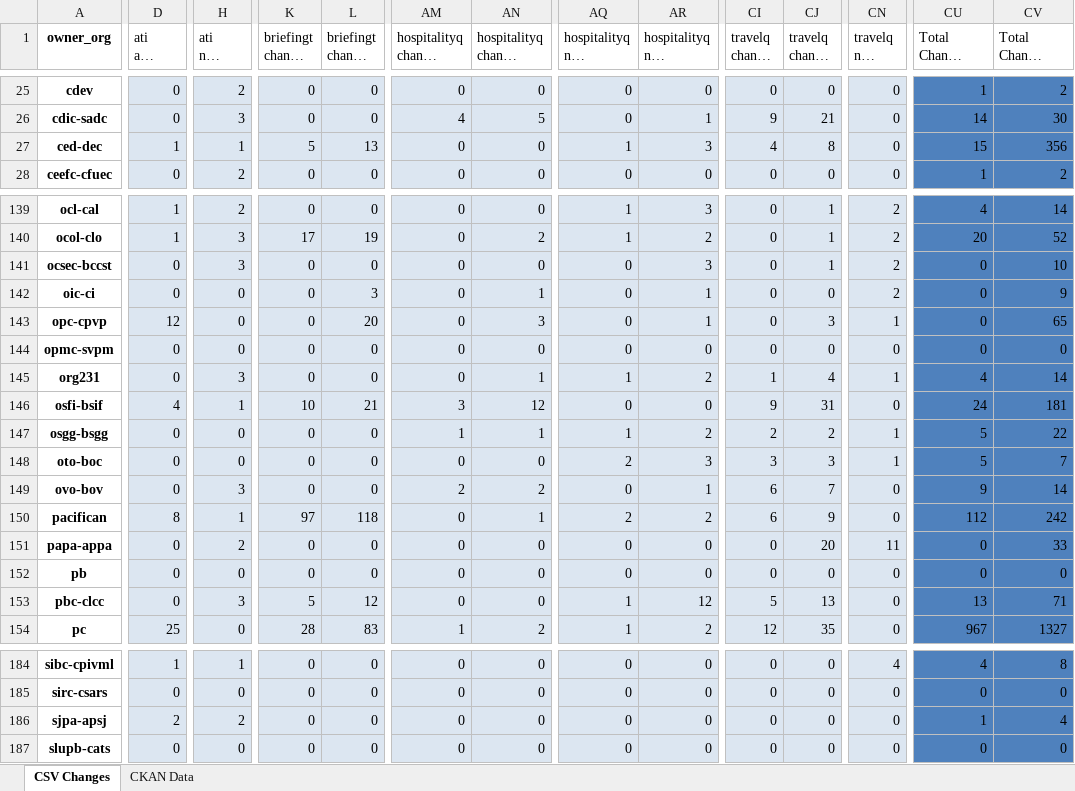
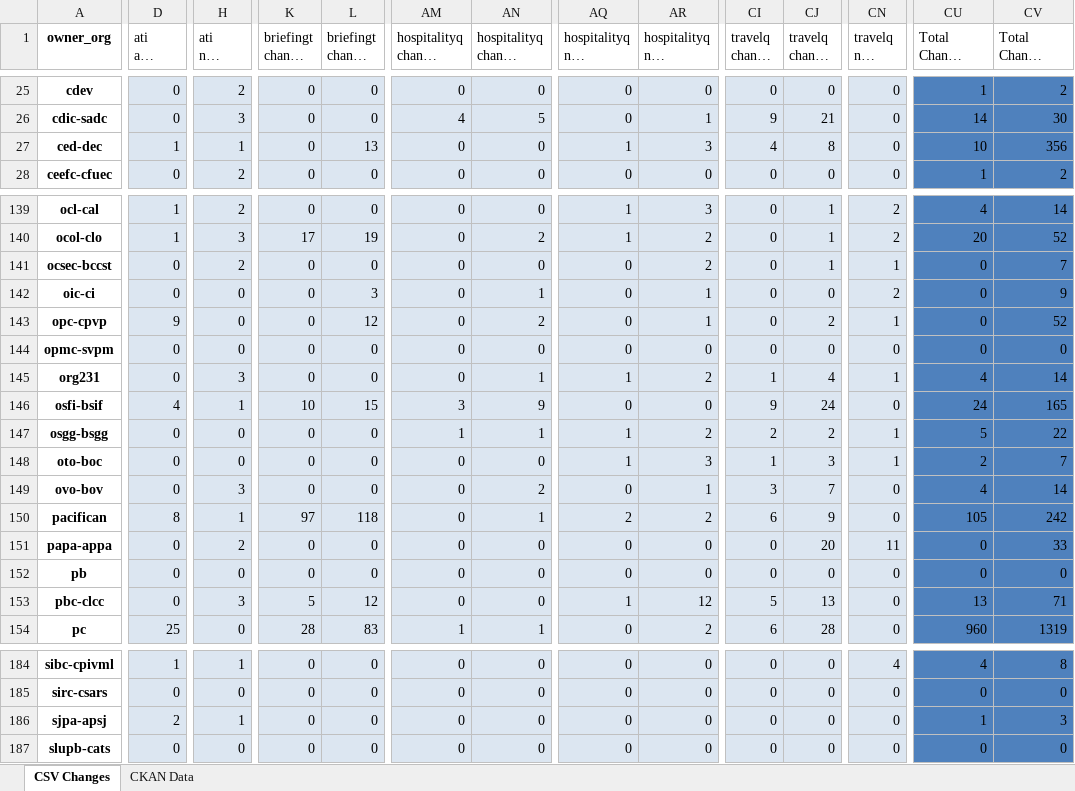
Before and after one commit to PatLittle/analytics-corporate-reporting, an Excel workbook: PD_CHANGES_RPT/PD_Activity.xlsx, sheet CSV Changes, drawn as a sheet; only a part is shown, gaps mark what is left out; long unchanged cells end in …; values as stored, in another font and other column widths than the file's, no borders; the diff covers the shown part only; the diff names each change by its address in the sheet, - before the commit and + after, or states it on an @@ line.

```diff
--- a/PD_CHANGES_RPT/PD_Activity.xlsx (sheet CSV Changes)
+++ b/PD_CHANGES_RPT/PD_Activity.xlsx (sheet CSV Changes)
-K27 (briefingt change 30-days): 5
+K27 (briefingt change 30-days): 0
-CU27 (Total Change 30-days): 15
+CU27 (Total Change 30-days): 10
-H141 (ati nil change 90-days): 3
+H141 (ati nil change 90-days): 2
-AR141 (hospitalityq nil change 90-days): 3
+AR141 (hospitalityq nil change 90-days): 2
-CN141 (travelq nil change 90-days): 2
+CN141 (travelq nil change 90-days): 1
-CV141 (Total Change 90-days): 10
+CV141 (Total Change 90-days): 7
-D143 (ati all change 90-days): 12
+D143 (ati all change 90-days): 9
-L143 (briefingt change 90-days): 20
+L143 (briefingt change 90-days): 12
-AN143 (hospitalityq change 90-days): 3
+AN143 (hospitalityq change 90-days): 2
-CJ143 (travelq change 90-days): 3
+CJ143 (travelq change 90-days): 2
-CV143 (Total Change 90-days): 65
+CV143 (Total Change 90-days): 52
-L146 (briefingt change 90-days): 21
+L146 (briefingt change 90-days): 15
-AN146 (hospitalityq change 90-days): 12
+AN146 (hospitalityq change 90-days): 9
-CJ146 (travelq change 90-days): 31
+CJ146 (travelq change 90-days): 24
-CV146 (Total Change 90-days): 181
+CV146 (Total Change 90-days): 165
-AQ148 (hospitalityq nil change 30-days): 2
+AQ148 (hospitalityq nil change 30-days): 1
-CI148 (travelq change 30-days): 3
+CI148 (travelq change 30-days): 1
-CU148 (Total Change 30-days): 5
+CU148 (Total Change 30-days): 2
-AM149 (hospitalityq change 30-days): 2
+AM149 (hospitalityq change 30-days): 0
-CI149 (travelq change 30-days): 6
+CI149 (travelq change 30-days): 3
-CU149 (Total Change 30-days): 9
+CU149 (Total Change 30-days): 4
-CU150 (Total Change 30-days): 112
+CU150 (Total Change 30-days): 105
-AN154 (hospitalityq change 90-days): 2
+AN154 (hospitalityq change 90-days): 1
-AQ154 (hospitalityq nil change 30-days): 1
+AQ154 (hospitalityq nil change 30-days): 0
-CI154 (travelq change 30-days): 12
+CI154 (travelq change 30-days): 6
-CJ154 (travelq change 90-days): 35
+CJ154 (travelq change 90-days): 28
-CU154 (Total Change 30-days): 967
+CU154 (Total Change 30-days): 960
-CV154 (Total Change 90-days): 1327
+CV154 (Total Change 90-days): 1319
-H186 (ati nil change 90-days): 2
+H186 (ati nil change 90-days): 1
-CV186 (Total Change 90-days): 4
+CV186 (Total Change 90-days): 3
```
Also changed, not shown: 260 edited cells elsewhere in this sheet, 1 other file.
